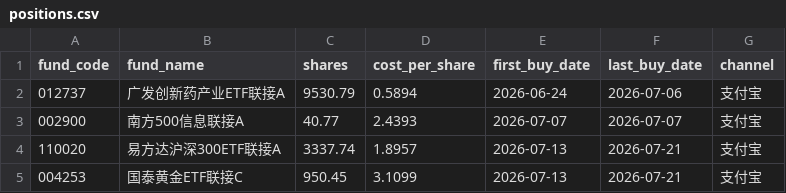
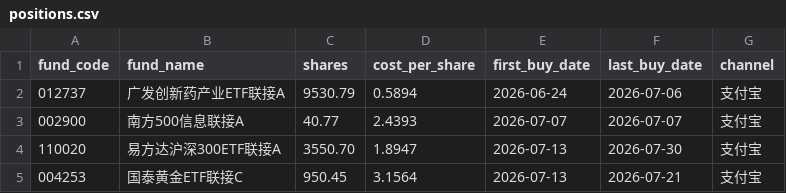
Before and after one commit to stj006/investmentFund, a CSV file: config/positions.csv, drawn as a sheet.

Commit message:
refactor: 基金变更

```diff
--- a/config/positions.csv
+++ b/config/positions.csv
@@ -3,3 +3,3 @@ fund_code,fund_name,shares,cost_per_share,first_buy_date,last_buy_date,channel
 002900,南方500信息联接A,40.77,2.4393,2026-07-07,2026-07-07,支付宝
-110020,易方达沪深300ETF联接A,3337.74,1.8957,2026-07-13,2026-07-21,支付宝
-004253,国泰黄金ETF联接C,950.45,3.1099,2026-07-13,2026-07-21,支付宝
+110020,易方达沪深300ETF联接A,3550.70,1.8947,2026-07-13,2026-07-30,支付宝
+004253,国泰黄金ETF联接C,950.45,3.1564,2026-07-13,2026-07-21,支付宝
```
